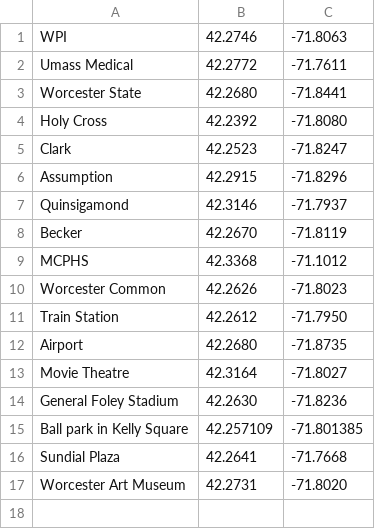
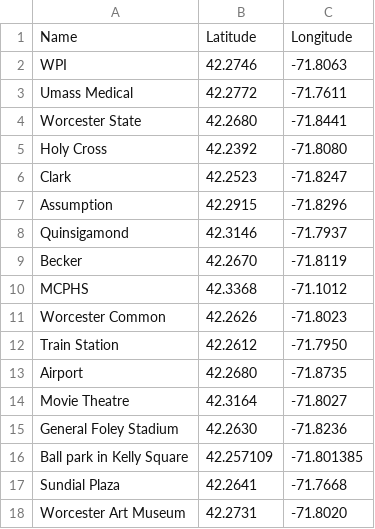
Before and after one commit to AkashShaji/WorcesterBusPlan, a CSV file: coordinates.csv, drawn as a sheet; the diff names each change by its address in the sheet, - before the commit and + after, or states it on an @@ line.

Commit message:
Update csv

```diff
--- a/coordinates.csv
+++ b/coordinates.csv
+row 1: Name | Latitude | Longitude
```
